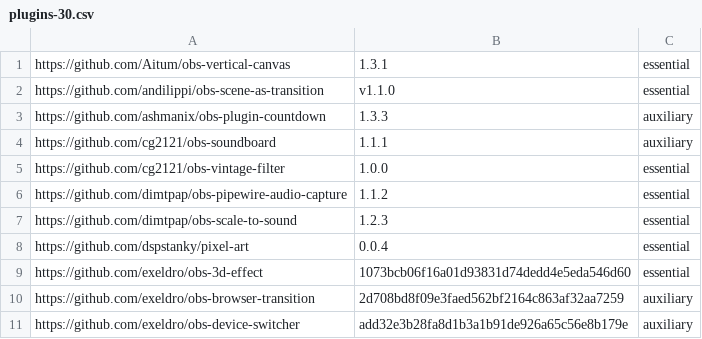
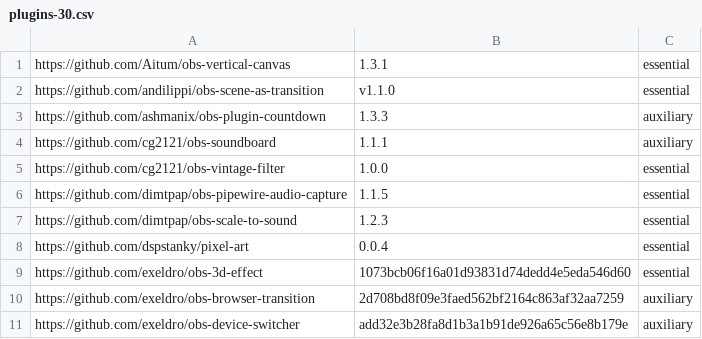
Before and after one commit to wimpysworld/obs-studio-portable, a CSV file: builder/plugins-30.csv, drawn as a sheet; only a part is shown.

Commit message:
Update pipewire-audio-capture to version 1.1.5 (latest stable)

```diff
--- a/builder/plugins-30.csv
+++ b/builder/plugins-30.csv
@@ -5,3 +5,3 @@ https://github.com/cg2121/obs-soundboard,1.1.1,auxiliary
 https://github.com/cg2121/obs-vintage-filter,1.0.0,essential
-https://github.com/dimtpap/obs-pipewire-audio-capture,1.1.2,essential
+https://github.com/dimtpap/obs-pipewire-audio-capture,1.1.5,essential
 https://github.com/dimtpap/obs-scale-to-sound,1.2.3,essential
```
